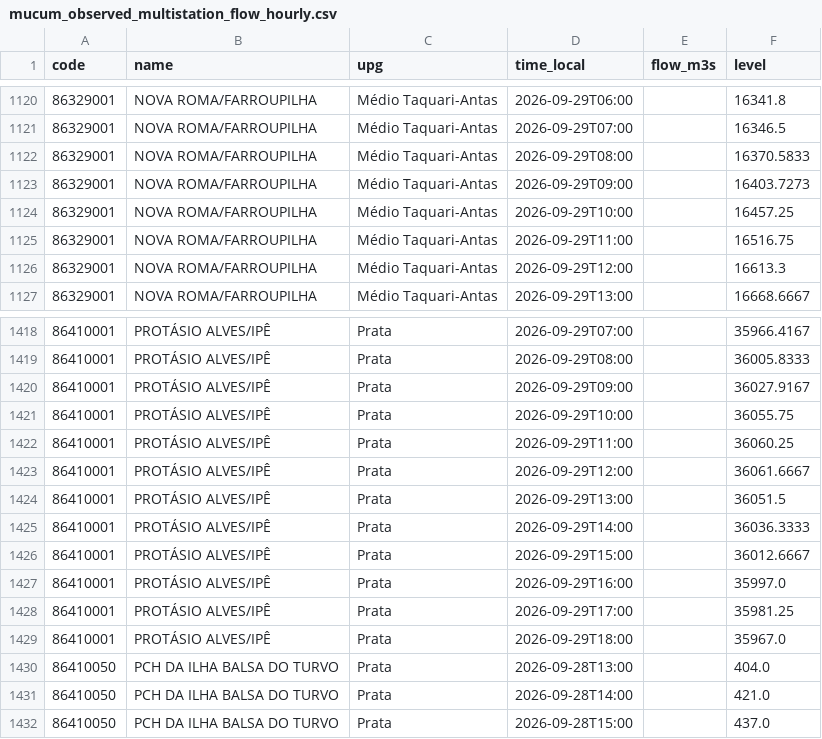
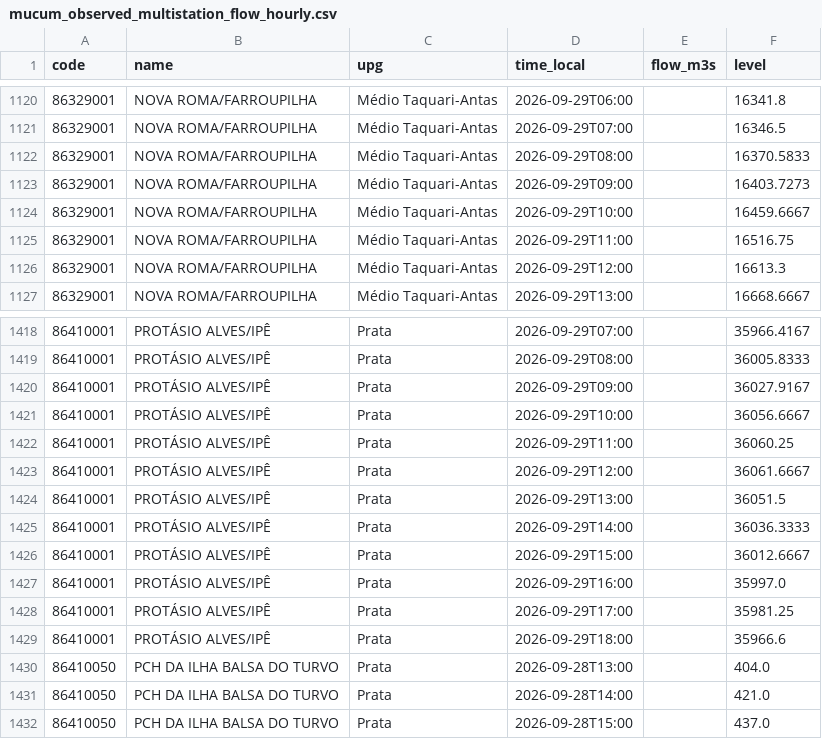
Before and after one commit to julianacarolinoreis/Previne-Taquari-Antas---Redes-Neurais, a CSV file: assets/data/estudo_bacia_taquari_antas/mucum_observed_multistation_flow_hourly.csv, drawn as a sheet; only a part is shown, gaps mark what is left out.

```diff
--- a/assets/data/estudo_bacia_taquari_antas/mucum_observed_multistation_flow_hourly.csv
+++ b/assets/data/estudo_bacia_taquari_antas/mucum_observed_multistation_flow_hourly.csv
@@ -1123,3 +1123,3 @@ code,name,upg,time_local,flow_m3s,level
 86329001,NOVA ROMA/FARROUPILHA,Médio Taquari-Antas,2026-09-29T09:00,,16403.7273
-86329001,NOVA ROMA/FARROUPILHA,Médio Taquari-Antas,2026-09-29T10:00,,16457.25
+86329001,NOVA ROMA/FARROUPILHA,Médio Taquari-Antas,2026-09-29T10:00,,16459.6667
 86329001,NOVA ROMA/FARROUPILHA,Médio Taquari-Antas,2026-09-29T11:00,,16516.75
@@ -1420,3 +1420,3 @@ code,name,upg,time_local,flow_m3s,level
 86410001,PROTÁSIO ALVES/IPÊ,Prata,2026-09-29T09:00,,36027.9167
-86410001,PROTÁSIO ALVES/IPÊ,Prata,2026-09-29T10:00,,36055.75
+86410001,PROTÁSIO ALVES/IPÊ,Prata,2026-09-29T10:00,,36056.6667
 86410001,PROTÁSIO ALVES/IPÊ,Prata,2026-09-29T11:00,,36060.25
@@ -1428,3 +1428,3 @@ code,name,upg,time_local,flow_m3s,level
 86410001,PROTÁSIO ALVES/IPÊ,Prata,2026-09-29T17:00,,35981.25
-86410001,PROTÁSIO ALVES/IPÊ,Prata,2026-09-29T18:00,,35967.0
+86410001,PROTÁSIO ALVES/IPÊ,Prata,2026-09-29T18:00,,35966.6
 86410050,PCH DA ILHA BALSA DO TURVO,Prata,2026-09-28T13:00,,404.0
```
Also changed, not shown: assets/data/estudo_bacia_taquari_antas/hec_hms_operational_forecast_conservative_series.csv, assets/data/estudo_bacia_taquari_antas/hec_hms_spatial_forecast_mucum/hec_output_values.csv, 25 other files.
